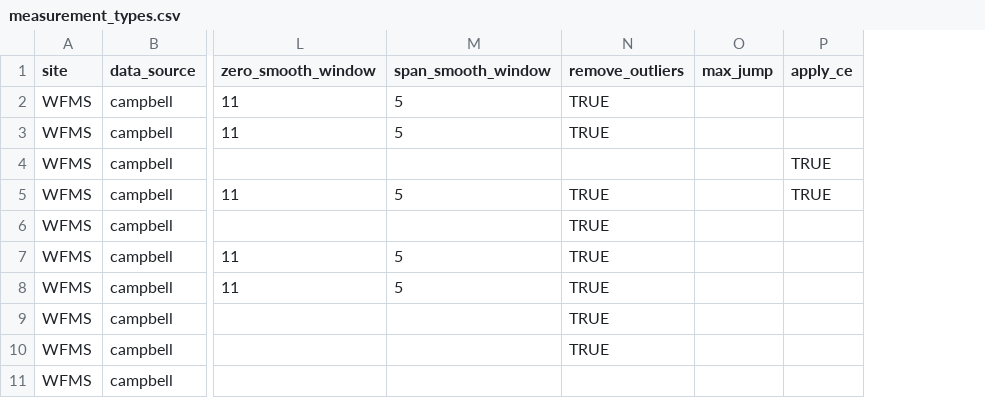
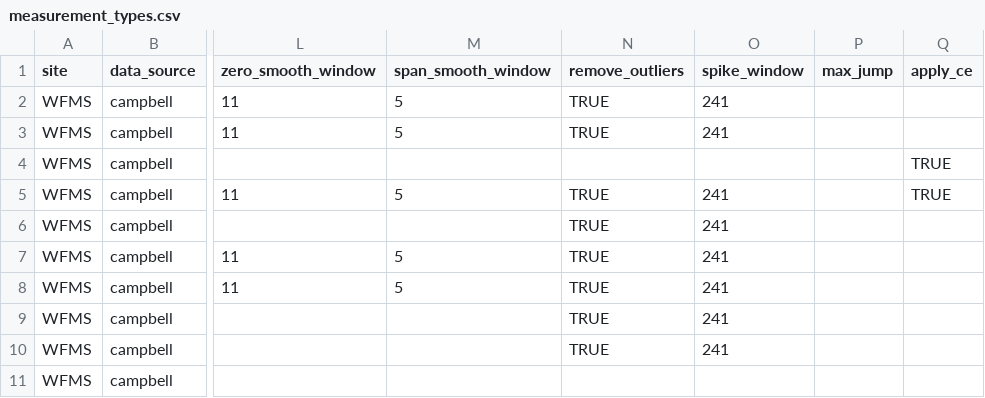
Before and after one commit to ASRCsoft/atmoschem.process, a CSV file: inst/extdata/measurement_types.csv, drawn as a sheet; only a part is shown, gaps mark what is left out; the diff names each change by its address in the sheet, - before the commit and + after, or states it on an @@ line.

Commit message:
Add parameter for spike detection window width. Fixes #13

```diff
--- a/inst/extdata/measurement_types.csv
+++ b/inst/extdata/measurement_types.csv
+column O (spike_window), rows 2-10: 241 | 241 |  | 241 | 241 | 241 | 241 | 241 | 241
```
Also changed, not shown: 2 other files.
